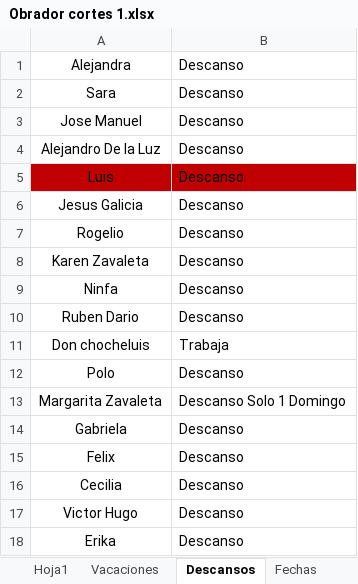
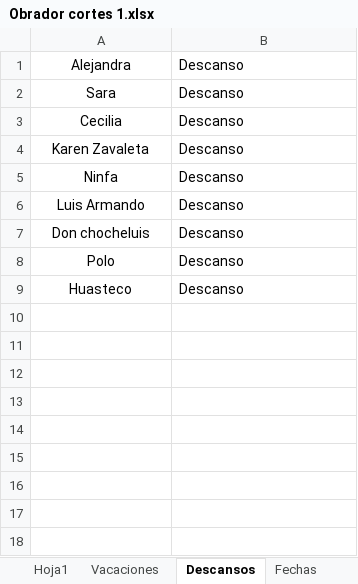
Before and after one commit to Hydra9999414/Cortes, an Excel workbook: Obrador cortes 1.xlsx, sheet Descansos, drawn as a sheet; values as stored, in another font and other column widths than the file's, no borders; removed rows and columns are numbered as before the commit, all else as after; the diff names each change by its address in the sheet, - before the commit and + after, or states it on an @@ line.

```diff
--- a/Obrador cortes 1.xlsx (sheet Descansos)
+++ b/Obrador cortes 1.xlsx (sheet Descansos)
-row 3: Jose Manuel | Descanso
-row 4: Alejandro De la Luz | Descanso
-row 5: Luis | Descanso
-A3: Jesus Galicia
+A3: Cecilia
-row 7: Rogelio | Descanso
-A6: Ruben Dario
+A6: Luis Armando
-B7: Trabaja
+B7: Descanso
-row 13: Margarita Zavaleta | Descanso Solo 1 Domingo
-row 14: Gabriela | Descanso
-row 15: Felix | Descanso
-row 16: Cecilia | Descanso
-A9: Victor Hugo
+A9: Huasteco
-row 18: Erika | Descanso
```
Also changed, not shown: sheet Incapacidades del personal, PERSONAL DE OBRADOR.xlsx.
